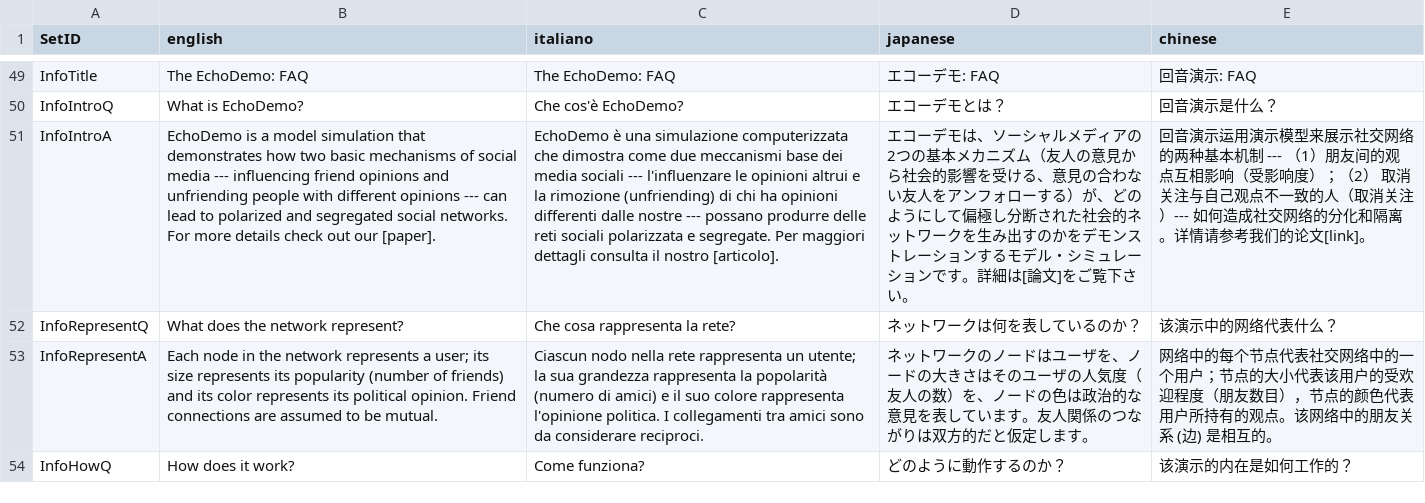
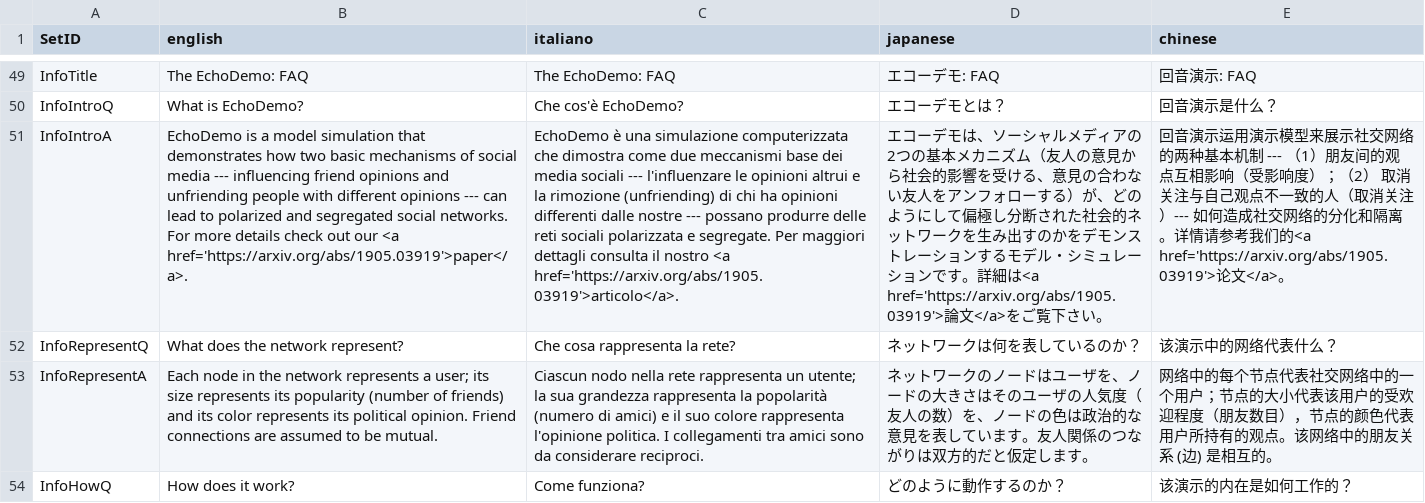
Before and after one commit to haoopeng/echo, a CSV file: language/language.csv, drawn as a sheet; only a part is shown, gaps mark what is left out; the diff names each change by its address in the sheet, - before the commit and + after, or states it on an @@ line.

Commit message:
add paper link

```diff
--- a/language/language.csv
+++ b/language/language.csv
-B51 (english): …out our [paper].
+B51 (english): …out our <a href='https://arxiv.org/abs/1905.03919'>paper</a>.
-C51 (italiano): …il nostro [articolo].
+C51 (italiano): …il nostro <a href='https://arxiv.org/abs/1905.03919'>articolo</a>.
-D51 (japanese): …。詳細は[論文]をご覧下…
+D51 (japanese): …。詳細は<a href='https://arxiv.org/abs/1905.03919'>論文</a>をご覧下…
-E51 (chinese): …考我们的论文[link]。
+E51 (chinese): …考我们的<a href='https://arxiv.org/abs/1905.03919'>论文</a>。
```
Also changed, not shown: 1 other file.
